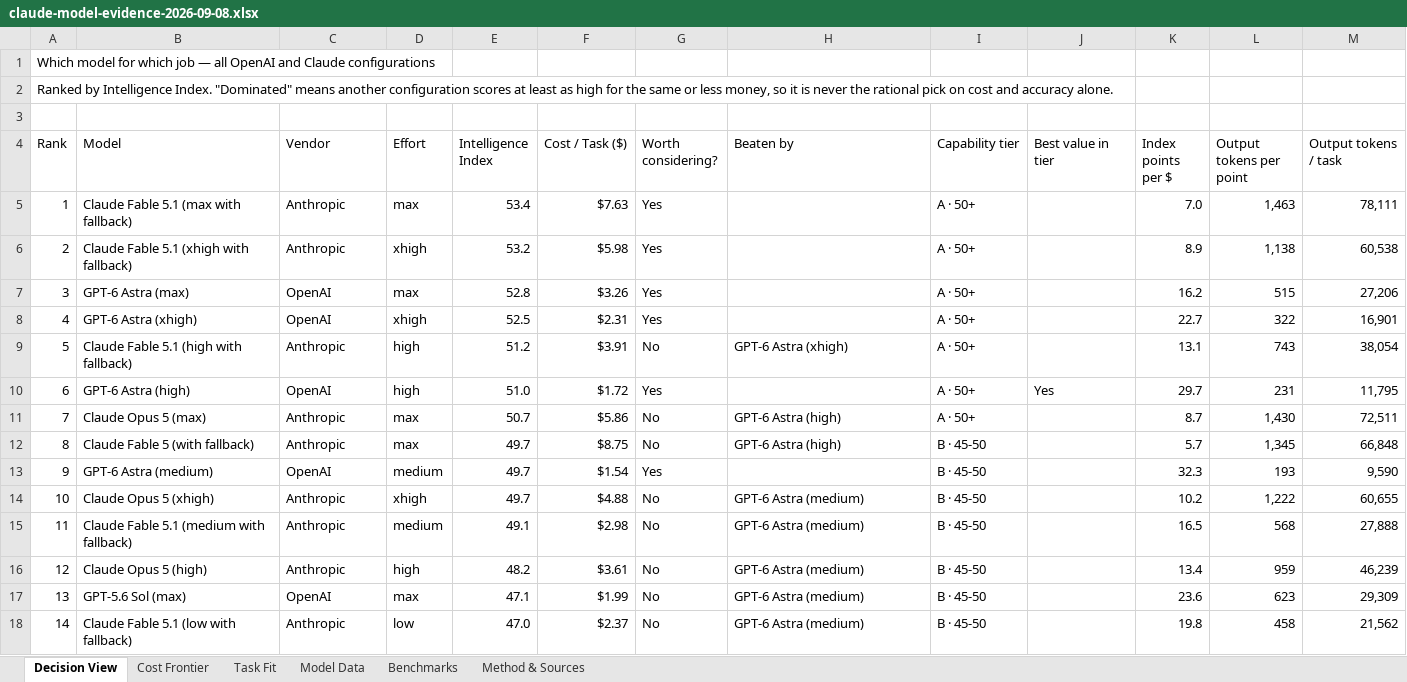
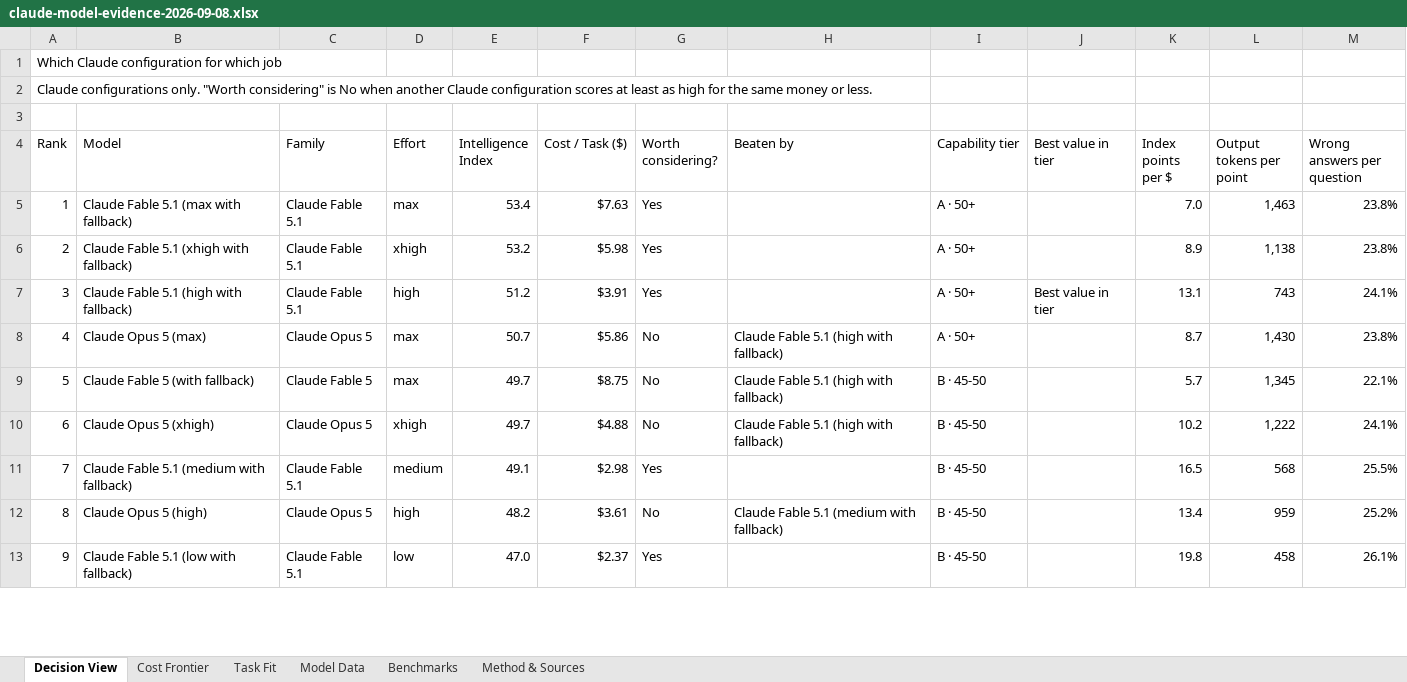
Before and after one commit to Concrete333/Claude-Agent-Deployment, an Excel workbook: docs/benchmarks/claude-model-evidence-2026-09-08.xlsx, sheet Decision View, drawn as a sheet; only a part is shown; values as stored, in another font and other column widths than the file's, no cell formats; charts and pictures not drawn; removed rows and columns are numbered as before the commit, all else as after; the diff covers the shown part only; the diff names each change by its address in the sheet, - before the commit and + after, or states it on an @@ line.

```diff
--- a/docs/benchmarks/claude-model-evidence-2026-09-08.xlsx (sheet Decision View)
+++ b/docs/benchmarks/claude-model-evidence-2026-09-08.xlsx (sheet Decision View)
@@ column A (Rank) renumbered from row 1 down @@
-C4: Vendor
+C4: Family
-M4: Output tokens / task
+M4: Wrong answers per question
-C5:C6 (Family): Anthropic
+C5:C6 (Family): Claude Fable 5.1
-M5 (Wrong answers per question): 78,111
+M5 (Wrong answers per question): 23.8%
-M6 (Wrong answers per question): 60,538
+M6 (Wrong answers per question): 23.8%
-row 7: 3 | GPT-6 Astra (max) | OpenAI | max | 52.8 | $3.26 | Yes |  | A · 50+ |  | 16.2 | 515 | 27,206
-row 8: 4 | GPT-6 Astra (xhigh) | OpenAI | xhigh | 52.5 | $2.31 | Yes |  | A · 50+ |  | 22.7 | 322 | 16,901
-C7 (Family): Anthropic
+C7 (Family): Claude Fable 5.1
-G7 (Worth considering?): No
+G7 (Worth considering?): Yes
-H7 (Beaten by): GPT-6 Astra (xhigh)
+H7 (Beaten by): (empty)
-J7 (Best value in tier): (empty)
+J7 (Best value in tier): Best value in tier
-M7 (Wrong answers per question): 38,054
+M7 (Wrong answers per question): 24.1%
-row 10: 6 | GPT-6 Astra (high) | OpenAI | high | 51.0 | $1.72 | Yes |  | A · 50+ | Yes | 29.7 | 231 | 11,795
-C8 (Family): Anthropic
+C8 (Family): Claude Opus 5
-H8:H9 (Beaten by): GPT-6 Astra (high)
+H8:H9 (Beaten by): Claude Fable 5.1 (high with fallback)
-M8 (Wrong answers per question): 72,511
+M8 (Wrong answers per question): 23.8%
-C9 (Family): Anthropic
+C9 (Family): Claude Fable 5
-M9 (Wrong answers per question): 66,848
+M9 (Wrong answers per question): 22.1%
-row 13: 9 | GPT-6 Astra (medium) | OpenAI | medium | 49.7 | $1.54 | Yes |  | B · 45-50 |  | 32.3 | 193 | 9,590
-C10 (Family): Anthropic
+C10 (Family): Claude Opus 5
-H10 (Beaten by): GPT-6 Astra (medium)
+H10 (Beaten by): Claude Fable 5.1 (high with fallback)
-M10 (Wrong answers per question): 60,655
+M10 (Wrong answers per question): 24.1%
-C11 (Family): Anthropic
+C11 (Family): Claude Fable 5.1
-G11 (Worth considering?): No
+G11 (Worth considering?): Yes
-H11 (Beaten by): GPT-6 Astra (medium)
+H11 (Beaten by): (empty)
-M11 (Wrong answers per question): 27,888
+M11 (Wrong answers per question): 25.5%
-C12 (Family): Anthropic
+C12 (Family): Claude Opus 5
-H12 (Beaten by): GPT-6 Astra (medium)
+H12 (Beaten by): Claude Fable 5.1 (medium with fallback)
-M12 (Wrong answers per question): 46,239
+M12 (Wrong answers per question): 25.2%
-row 17: 13 | GPT-5.6 Sol (max) | OpenAI | max | 47.1 | $1.99 | No | GPT-6 Astra (medium) | B · 45-50 |  | 23.6 | 623 | 29,309
-C13 (Family): Anthropic
+C13 (Family): Claude Fable 5.1
-G13 (Worth considering?): No
+G13 (Worth considering?): Yes
-H13 (Beaten by): GPT-6 Astra (medium)
+H13 (Beaten by): (empty)
-M13 (Wrong answers per question): 21,562
+M13 (Wrong answers per question): 26.1%
```
Also changed, not shown: 17 removed rows and 28 edited cells elsewhere in this sheet, sheet Model Data, sheet Benchmarks, sheet Cost Frontier, sheet Task Fit, sheet Method & Sources, cell formats, 2 other files.
